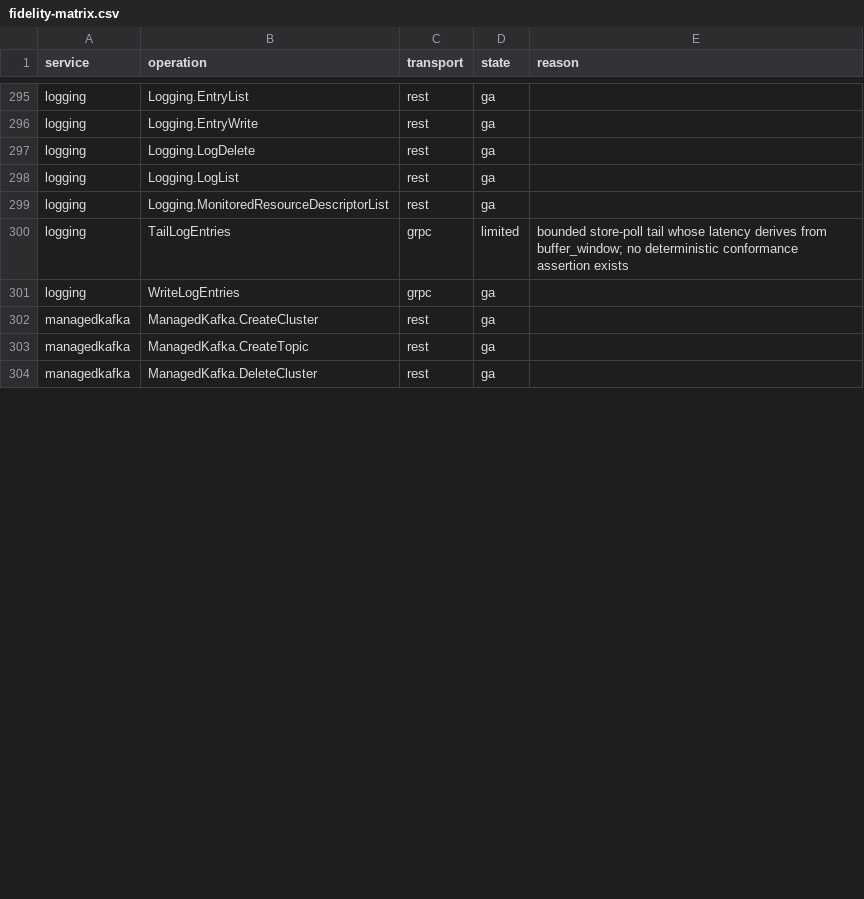
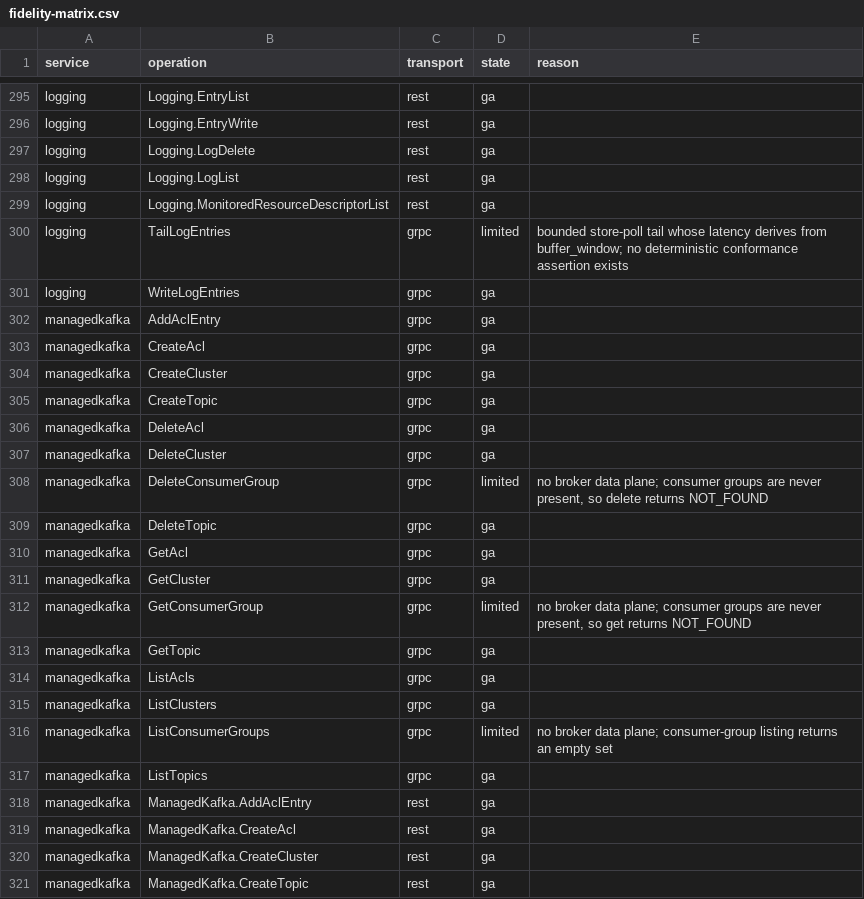
Before and after one commit to aamerik/jaiscloud, a CSV file: docs/fidelity/fidelity-matrix.csv, drawn as a sheet; only a part is shown, gaps mark what is left out; the shorter side is filled out with more unchanged rows; the diff covers the shown part only.

Commit message:
feat(gcp): Phase 4 — Managed Kafka gRPC + ACL metadata (dual protocol)
Extract the transport-neutral core to internal/gcp/service/managedkafka and
serve it over both transports: the REST provider moves to
internal/gcp/transport/rest/managedkafka, and a new gRPC adapter
(internal/gcp/transport/grpc/managedkafka) implements the full
google.cloud.managedkafka.v1.ManagedKafka surface over the official
managedkafkapb stubs. One core instance is shared by both transports, and the
old provider/managedkafka package and in-adapter codec are deleted.

- cluster + topic CRUD; cluster create/update/delete return inline done LROs
  (Any-packed OperationMetadata + Cluster/Empty)
- full ACL CRUD (create/get/list/update/delete + addAclEntry/removeAclEntry,
  etag OCC) as cluster metadata over a new jc_mk_acls store table (migration 041)
- consumer groups: list returns an empty set, item methods report NOT_FOUND
  (no broker, no create RPC)
- ManagedKafkaConnect deliberately not registered
- conformance: 18 official-client managedkafka checks; gRPC report 183/183
- fidelity: managedkafka 16→44 cells (7 REST ACL + 21 gRPC); matrix 547→575

```diff
--- a/docs/fidelity/fidelity-matrix.csv
+++ b/docs/fidelity/fidelity-matrix.csv
@@ -301,2 +301,20 @@ logging,TailLogEntries,grpc,limited,bounded store-poll tail whose latency derive
 logging,WriteLogEntries,grpc,ga,
+managedkafka,AddAclEntry,grpc,ga,
+managedkafka,CreateAcl,grpc,ga,
+managedkafka,CreateCluster,grpc,ga,
+managedkafka,CreateTopic,grpc,ga,
+managedkafka,DeleteAcl,grpc,ga,
+managedkafka,DeleteCluster,grpc,ga,
+managedkafka,DeleteConsumerGroup,grpc,limited,"no broker data plane; consumer groups are never present, so delete returns NOT_FOUND"
+managedkafka,DeleteTopic,grpc,ga,
+managedkafka,GetAcl,grpc,ga,
+managedkafka,GetCluster,grpc,ga,
+managedkafka,GetConsumerGroup,grpc,limited,"no broker data plane; consumer groups are never present, so get returns NOT_FOUND"
+managedkafka,GetTopic,grpc,ga,
+managedkafka,ListAcls,grpc,ga,
+managedkafka,ListClusters,grpc,ga,
+managedkafka,ListConsumerGroups,grpc,limited,no broker data plane; consumer-group listing returns an empty set
+managedkafka,ListTopics,grpc,ga,
+managedkafka,ManagedKafka.AddAclEntry,rest,ga,
+managedkafka,ManagedKafka.CreateAcl,rest,ga,
 managedkafka,ManagedKafka.CreateCluster,rest,ga,
```
Also changed, not shown: 10 added rows and 10 edited cells elsewhere in this file, 39 other files.
